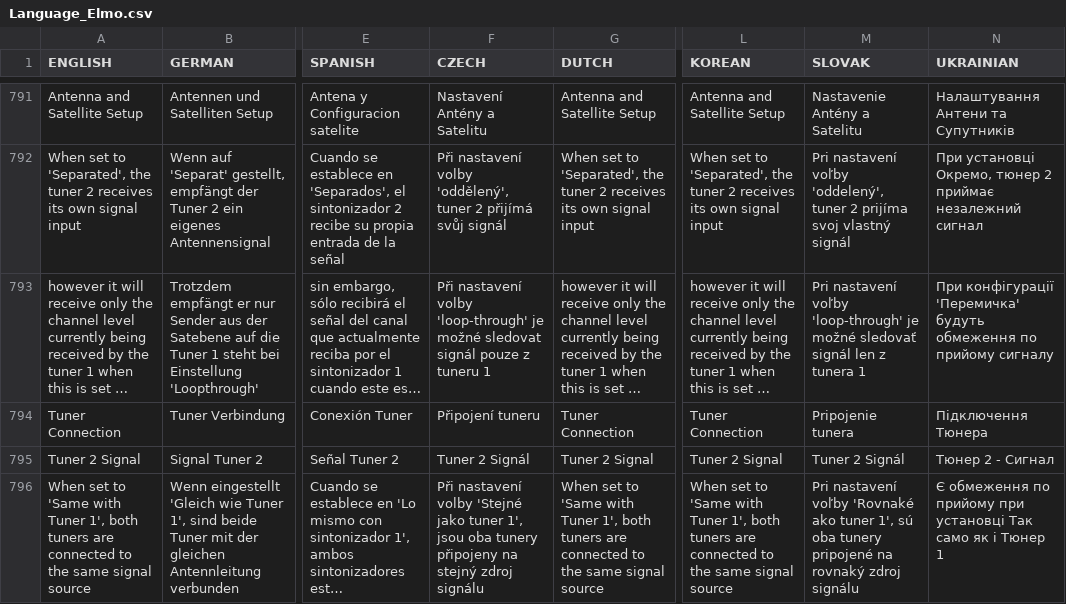
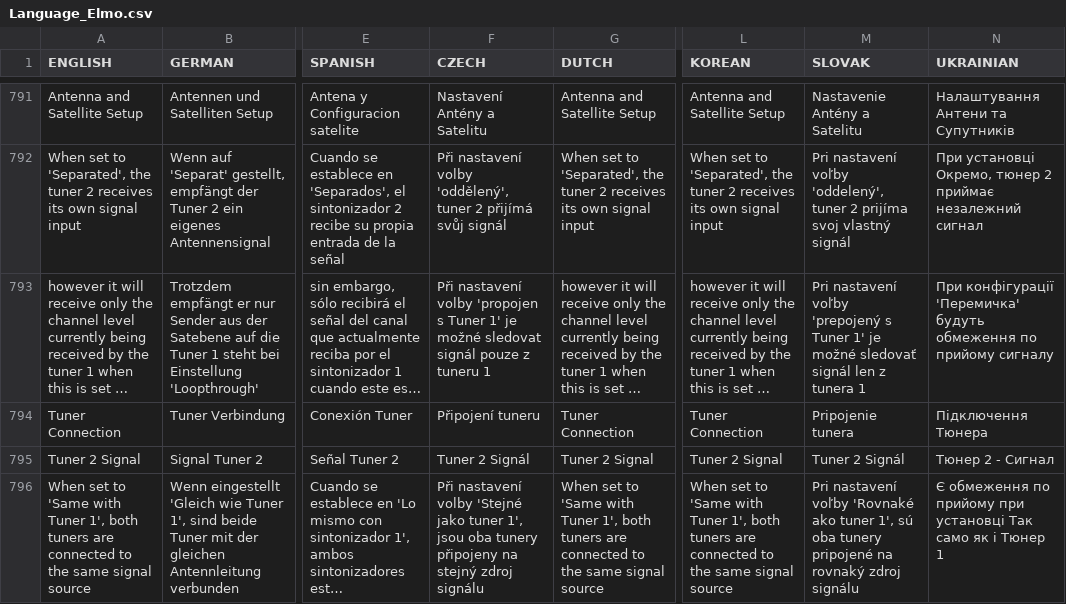
Before and after one commit to prismcube/script.mbox, a CSV file: pvr/gui/windows/Language_Elmo.csv, drawn as a sheet; only a part is shown, gaps mark what is left out; long unchanged cells end in …; the diff names each change by its address in the sheet, - before the commit and + after, or states it on an @@ line.

Commit message:
Updated Czech and Slovak OSD translation

```diff
--- a/pvr/gui/windows/Language_Elmo.csv
+++ b/pvr/gui/windows/Language_Elmo.csv
-F793 (CZECH): …nastavení volby 'loop-through' je možné…
+F793 (CZECH): …nastavení volby 'propojen s Tuner 1' je možné…
-M793 (SLOVAK): …nastavení voľby 'loop-through' je možné…
+M793 (SLOVAK): …nastavení voľby 'prepojený s Tuner 1' je možné…
```
Also changed, not shown: 2 other files.
